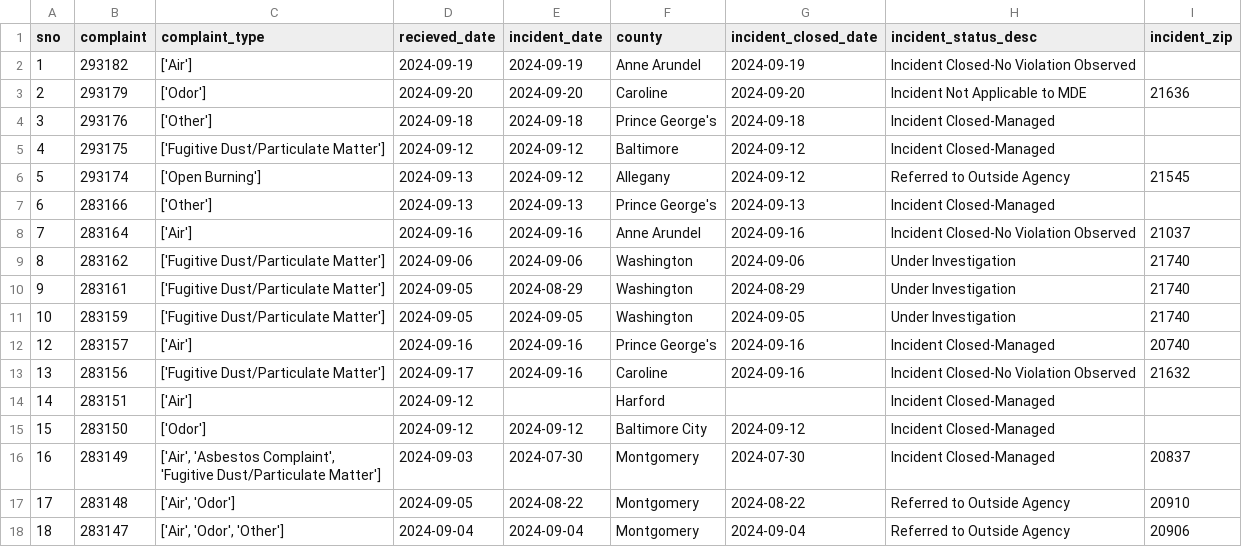
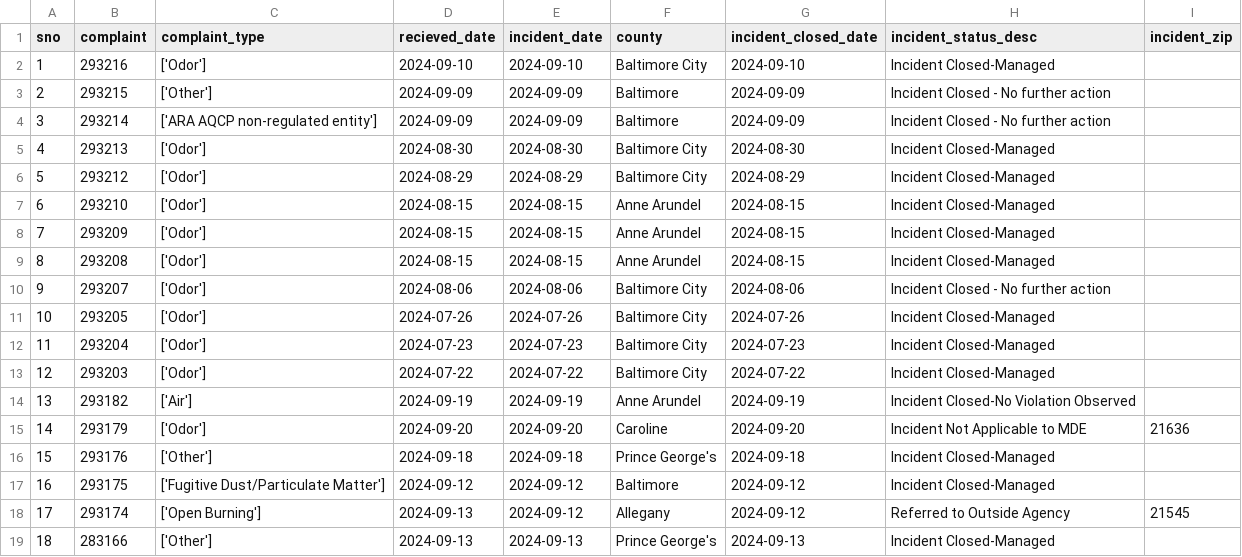
Before and after one commit to gguerrei/live-nicar-pipeline, a CSV file: exported_data/all_complaints.csv, drawn as a sheet; only a part is shown; the shorter side is filled out with more unchanged rows; addresses are those after the commit; the diff names each change by its address in the sheet, - before the commit and + after, or states it on an @@ line.

Commit message:
Automated commit from GitHub Actions

```diff
--- a/exported_data/all_complaints.csv
+++ b/exported_data/all_complaints.csv
+row 2: 1 | 293216 | ['Odor'] | 2024-09-10 | 2024-09-10 | Baltimore City | 2024-09-10 | Incident Closed-Managed
+row 3: 2 | 293215 | ['Other'] | 2024-09-09 | 2024-09-09 | Baltimore | 2024-09-09 | Incident Closed - No further action
+row 4: 3 | 293214 | ['ARA AQCP non-regulated entity'] | 2024-09-09 | 2024-09-09 | Baltimore | 2024-09-09 | Incident Closed - No further action
+row 5: 4 | 293213 | ['Odor'] | 2024-08-30 | 2024-08-30 | Baltimore City | 2024-08-30 | Incident Closed-Managed
+row 6: 5 | 293212 | ['Odor'] | 2024-08-29 | 2024-08-29 | Baltimore City | 2024-08-29 | Incident Closed-Managed
+row 7: 6 | 293210 | ['Odor'] | 2024-08-15 | 2024-08-15 | Anne Arundel | 2024-08-15 | Incident Closed-Managed
+row 8: 7 | 293209 | ['Odor'] | 2024-08-15 | 2024-08-15 | Anne Arundel | 2024-08-15 | Incident Closed-Managed
+row 9: 8 | 293208 | ['Odor'] | 2024-08-15 | 2024-08-15 | Anne Arundel | 2024-08-15 | Incident Closed-Managed
+row 10: 9 | 293207 | ['Odor'] | 2024-08-06 | 2024-08-06 | Baltimore City | 2024-08-06 | Incident Closed - No further action
+row 11: 10 | 293205 | ['Odor'] | 2024-07-26 | 2024-07-26 | Baltimore City | 2024-07-26 | Incident Closed-Managed
+row 12: 11 | 293204 | ['Odor'] | 2024-07-23 | 2024-07-23 | Baltimore City | 2024-07-23 | Incident Closed-Managed
+row 13: 12 | 293203 | ['Odor'] | 2024-07-22 | 2024-07-22 | Baltimore City | 2024-07-22 | Incident Closed-Managed
@@ column A (sno) renumbered from row 14 down @@
```
Also changed, not shown: exported_data/invalid_counties.csv.
